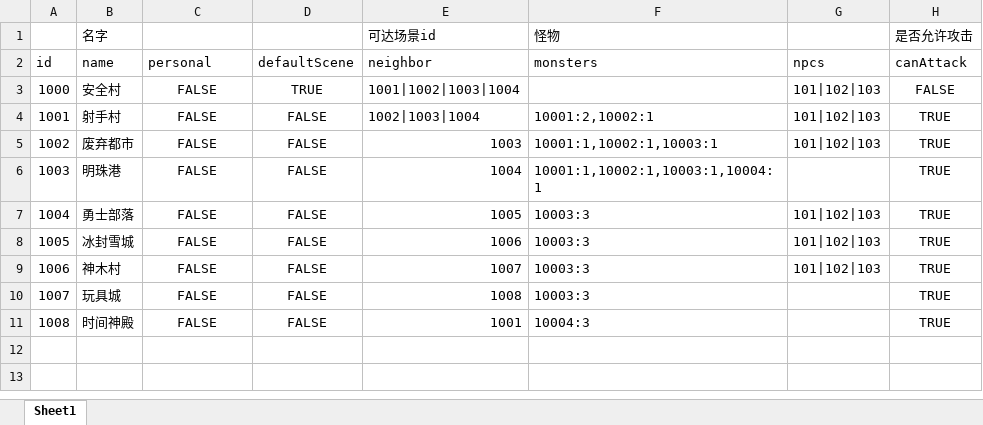
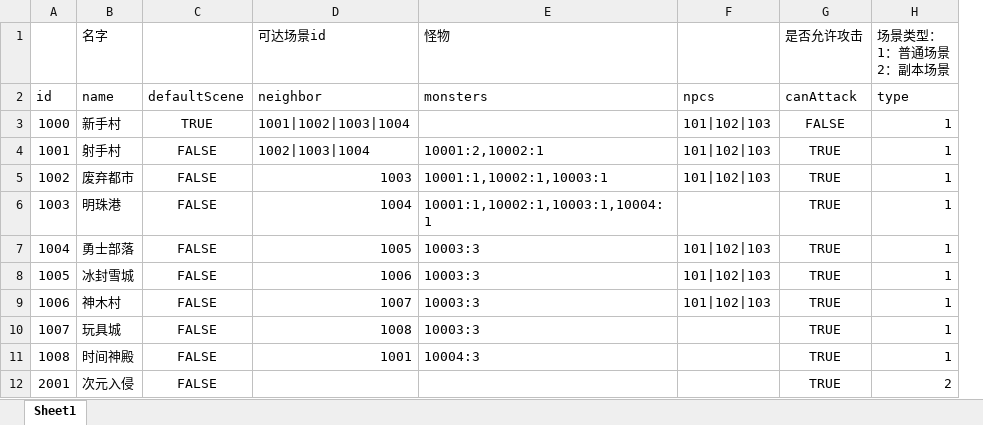
Before and after one commit to brucelevis/mmorpg-linxinda, an Excel workbook: server/docs/SceneCfgExcel_com.wan37.config.entity.SceneCfgExcel.xlsx, sheet Sheet1, drawn as a sheet; values as stored, in another font and other column widths than the file's, no borders; removed rows and columns are numbered as before the commit, all else as after; the diff names each change by its address in the sheet, - before the commit and + after, or states it on an @@ line.

```diff
--- a/server/docs/SceneCfgExcel_com.wan37.config.entity.SceneCfgExcel.xlsx (sheet Sheet1)
+++ b/server/docs/SceneCfgExcel_com.wan37.config.entity.SceneCfgExcel.xlsx (sheet Sheet1)
-column D, rows 2-11: defaultScene | TRUE | FALSE | FALSE | FALSE | FALSE | FALSE | FALSE | FALSE | FALSE
+column H (场景类型： 1：普通场景 2：副本场景), rows 2-11: type | 1 | 1 | 1 | 1 | 1 | 1 | 1 | 1 | 1
-C2: personal
+C2: defaultScene
-B3 (名字): 安全村
+B3 (名字): 新手村
-C3: FALSE
+C3: TRUE
+row 12: 2001 | 次元入侵 | FALSE |  |  |  | TRUE | 2
```
Also changed, not shown: 40 other files.
